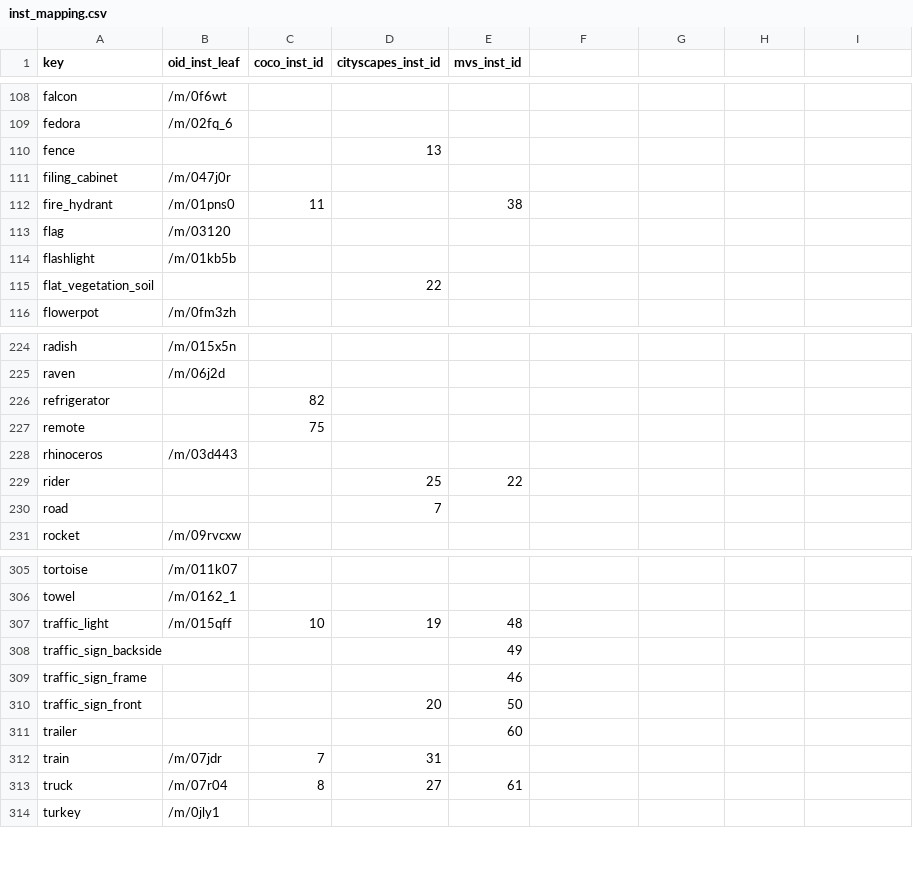
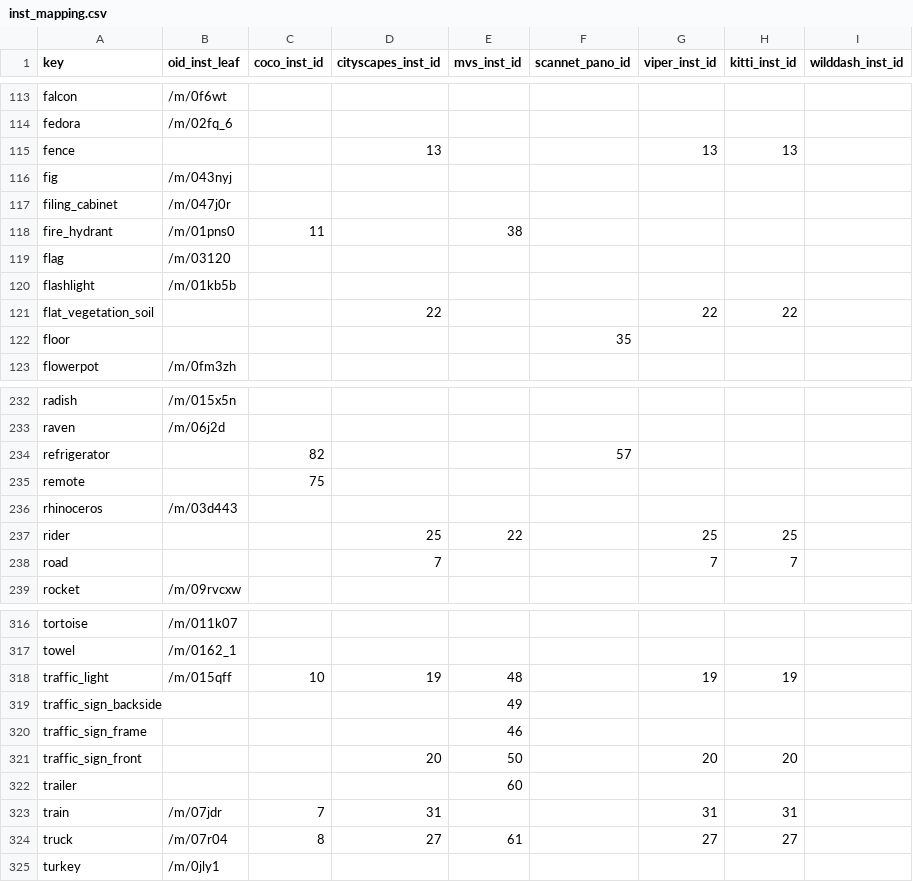
Before and after one commit to ozendelait/rvc_devkit, a CSV file: common/best_effort_mappings/inst_mapping.csv, drawn as a sheet; only a part is shown, gaps mark what is left out; the diff covers the shown part only.

Commit message:
-updated mappings

```diff
--- a/common/best_effort_mappings/inst_mapping.csv
+++ b/common/best_effort_mappings/inst_mapping.csv
@@ -1 +1 @@
-key,oid_inst_leaf,coco_inst_id,cityscapes_inst_id,mvs_inst_id
+key,oid_inst_leaf,coco_inst_id,cityscapes_inst_id,mvs_inst_id,scannet_pano_id,viper_inst_id,kitti_inst_id,wilddash_inst_id
@@ -110 +115,2 @@ fedora,/m/02fq_6,,,
-fence,,,13,
+fence,,,13,,,13,13,
+fig,/m/043nyj,,,,,,,
@@ -115 +121,2 @@ flashlight,/m/01kb5b,,,
-flat_vegetation_soil,,,22,
+flat_vegetation_soil,,,22,,,22,22,
+floor,,,,,35,,,
@@ -226 +234 @@ raven,/m/06j2d,,,
-refrigerator,,82,,
+refrigerator,,82,,,57,,,
@@ -229,2 +237,2 @@ rhinoceros,/m/03d443,,,
-rider,,,25,22
-road,,,7,
+rider,,,25,22,,25,25,
+road,,,7,,,7,7,
@@ -307 +318 @@ towel,/m/0162_1,,,
-traffic_light,/m/015qff,10,19,48
+traffic_light,/m/015qff,10,19,48,,19,19,
@@ -310 +321 @@ traffic_sign_frame,,,,46
-traffic_sign_front,,,20,50
+traffic_sign_front,,,20,50,,20,20,
@@ -312,2 +323,2 @@ trailer,,,,60
-train,/m/07jdr,7,31,
-truck,/m/07r04,8,27,61
+train,/m/07jdr,7,31,,,31,31,
+truck,/m/07r04,8,27,61,,27,27,
```
Also changed, not shown: 12 added rows, 2 removed rows and 30 edited cells elsewhere in this file, 3 other files.
